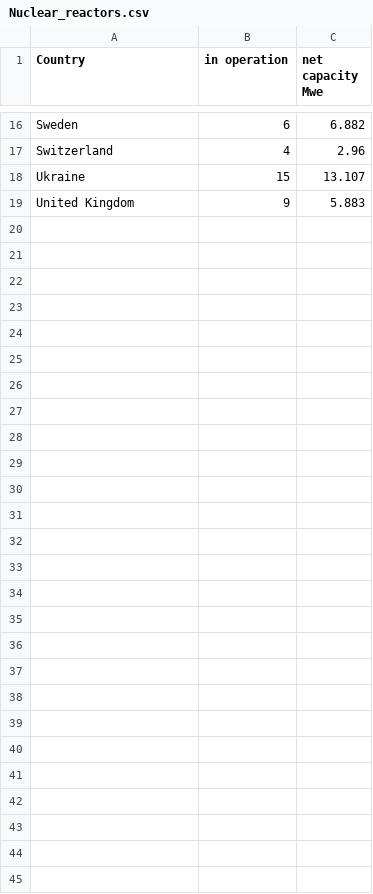
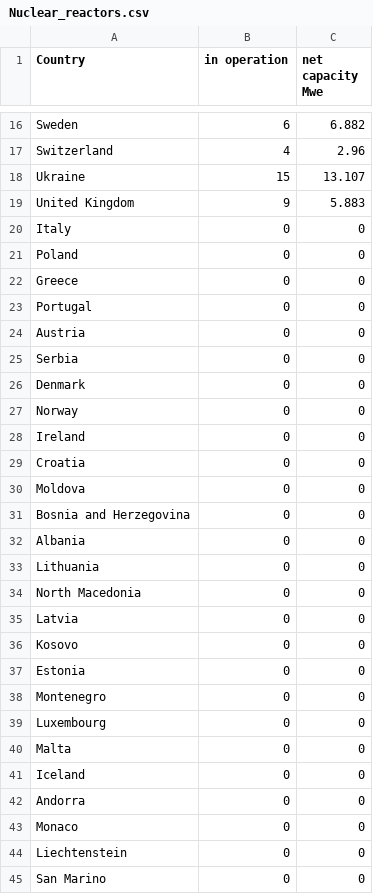
Before and after one commit to AlexMatulay/AlexMatulay.github.io, a CSV file: Nuclear_reactors.csv, drawn as a sheet; only a part is shown, gaps mark what is left out.

Commit message:
Add files via upload

```diff
--- a/Nuclear_reactors.csv
+++ b/Nuclear_reactors.csv
@@ -19 +19,27 @@ Ukraine,15,13.107
 United Kingdom,9,5.883
+Italy,0,0
+Poland,0,0
+Greece,0,0
+Portugal,0,0
+Austria,0,0
+Serbia,0,0
+Denmark,0,0
+Norway,0,0
+Ireland,0,0
+Croatia,0,0
+Moldova,0,0
+Bosnia and Herzegovina,0,0
+Albania,0,0
+Lithuania,0,0
+North Macedonia,0,0
+Latvia,0,0
+Kosovo,0,0
+Estonia,0,0
+Montenegro,0,0
+Luxembourg,0,0
+Malta,0,0
+Iceland,0,0
+Andorra,0,0
+Monaco,0,0
+Liechtenstein,0,0
+San Marino,0,0
```
